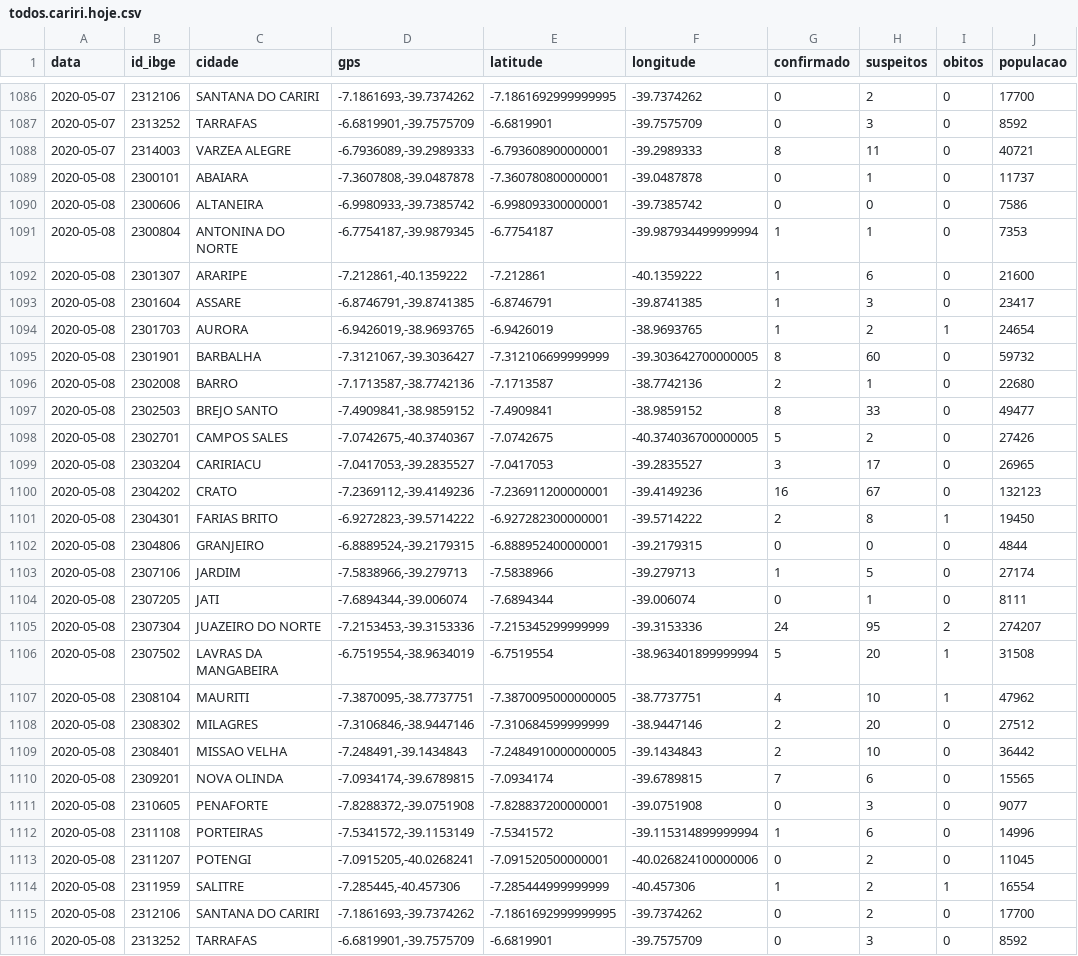
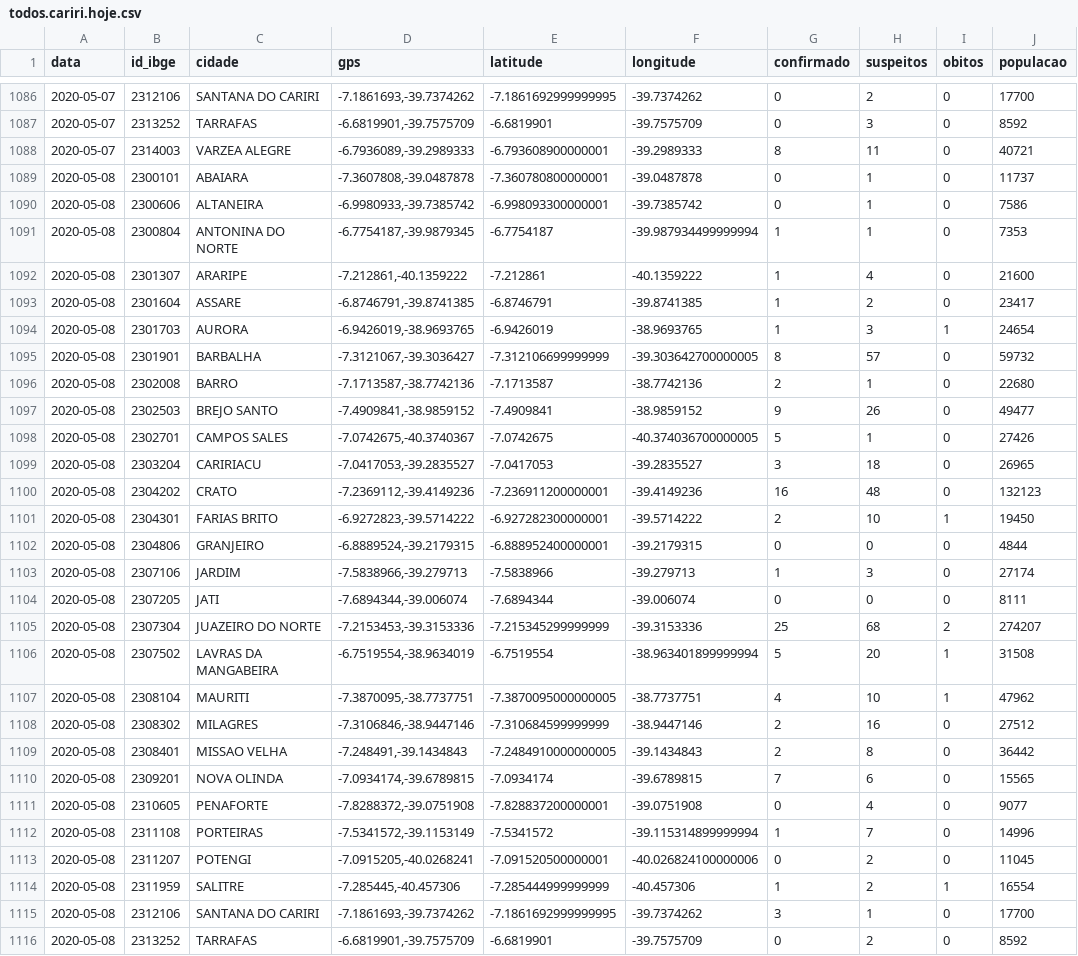
Before and after one commit to rafaelperazzo/covid19, a CSV file: todos.cariri.hoje.csv, drawn as a sheet; only a part is shown, gaps mark what is left out; the diff covers the shown part only.

```diff
--- a/todos.cariri.hoje.csv
+++ b/todos.cariri.hoje.csv
@@ -1089,28 +1089,28 @@ data,id_ibge,cidade,gps,latitude,longitude,confirmado,suspeitos,obitos,populacao
 2020-05-08,2300101,ABAIARA,"-7.3607808,-39.0487878",-7.360780800000001,-39.0487878,0,1,0,11737
-2020-05-08,2300606,ALTANEIRA,"-6.9980933,-39.7385742",-6.998093300000001,-39.7385742,0,0,0,7586
+2020-05-08,2300606,ALTANEIRA,"-6.9980933,-39.7385742",-6.998093300000001,-39.7385742,0,1,0,7586
 2020-05-08,2300804,ANTONINA DO NORTE,"-6.7754187,-39.9879345",-6.7754187,-39.987934499999994,1,1,0,7353
-2020-05-08,2301307,ARARIPE,"-7.212861,-40.1359222",-7.212861,-40.1359222,1,6,0,21600
-2020-05-08,2301604,ASSARE,"-6.8746791,-39.8741385",-6.8746791,-39.8741385,1,3,0,23417
-2020-05-08,2301703,AURORA,"-6.9426019,-38.9693765",-6.9426019,-38.9693765,1,2,1,24654
-2020-05-08,2301901,BARBALHA,"-7.3121067,-39.3036427",-7.312106699999999,-39.303642700000005,8,60,0,59732
+2020-05-08,2301307,ARARIPE,"-7.212861,-40.1359222",-7.212861,-40.1359222,1,4,0,21600
+2020-05-08,2301604,ASSARE,"-6.8746791,-39.8741385",-6.8746791,-39.8741385,1,2,0,23417
+2020-05-08,2301703,AURORA,"-6.9426019,-38.9693765",-6.9426019,-38.9693765,1,3,1,24654
+2020-05-08,2301901,BARBALHA,"-7.3121067,-39.3036427",-7.312106699999999,-39.303642700000005,8,57,0,59732
 2020-05-08,2302008,BARRO,"-7.1713587,-38.7742136",-7.1713587,-38.7742136,2,1,0,22680
-2020-05-08,2302503,BREJO SANTO,"-7.4909841,-38.9859152",-7.4909841,-38.9859152,8,33,0,49477
-2020-05-08,2302701,CAMPOS SALES,"-7.0742675,-40.3740367",-7.0742675,-40.374036700000005,5,2,0,27426
-2020-05-08,2303204,CARIRIACU,"-7.0417053,-39.2835527",-7.0417053,-39.2835527,3,17,0,26965
-2020-05-08,2304202,CRATO,"-7.2369112,-39.4149236",-7.236911200000001,-39.4149236,16,67,0,132123
-2020-05-08,2304301,FARIAS BRITO,"-6.9272823,-39.5714222",-6.927282300000001,-39.5714222,2,8,1,19450
+2020-05-08,2302503,BREJO SANTO,"-7.4909841,-38.9859152",-7.4909841,-38.9859152,9,26,0,49477
+2020-05-08,2302701,CAMPOS SALES,"-7.0742675,-40.3740367",-7.0742675,-40.374036700000005,5,1,0,27426
+2020-05-08,2303204,CARIRIACU,"-7.0417053,-39.2835527",-7.0417053,-39.2835527,3,18,0,26965
+2020-05-08,2304202,CRATO,"-7.2369112,-39.4149236",-7.236911200000001,-39.4149236,16,48,0,132123
+2020-05-08,2304301,FARIAS BRITO,"-6.9272823,-39.5714222",-6.927282300000001,-39.5714222,2,10,1,19450
 2020-05-08,2304806,GRANJEIRO,"-6.8889524,-39.2179315",-6.888952400000001,-39.2179315,0,0,0,4844
-2020-05-08,2307106,JARDIM,"-7.5838966,-39.279713",-7.5838966,-39.279713,1,5,0,27174
-2020-05-08,2307205,JATI,"-7.6894344,-39.006074",-7.6894344,-39.006074,0,1,0,8111
-2020-05-08,2307304,JUAZEIRO DO NORTE,"-7.2153453,-39.3153336",-7.215345299999999,-39.3153336,24,95,2,274207
+2020-05-08,2307106,JARDIM,"-7.5838966,-39.279713",-7.5838966,-39.279713,1,3,0,27174
+2020-05-08,2307205,JATI,"-7.6894344,-39.006074",-7.6894344,-39.006074,0,0,0,8111
+2020-05-08,2307304,JUAZEIRO DO NORTE,"-7.2153453,-39.3153336",-7.215345299999999,-39.3153336,25,68,2,274207
 2020-05-08,2307502,LAVRAS DA MANGABEIRA,"-6.7519554,-38.9634019",-6.7519554,-38.963401899999994,5,20,1,31508
 2020-05-08,2308104,MAURITI,"-7.3870095,-38.7737751",-7.3870095000000005,-38.7737751,4,10,1,47962
-2020-05-08,2308302,MILAGRES,"-7.3106846,-38.9447146",-7.310684599999999,-38.9447146,2,20,0,27512
-2020-05-08,2308401,MISSAO VELHA,"-7.248491,-39.1434843",-7.2484910000000005,-39.1434843,2,10,0,36442
+2020-05-08,2308302,MILAGRES,"-7.3106846,-38.9447146",-7.310684599999999,-38.9447146,2,16,0,27512
+2020-05-08,2308401,MISSAO VELHA,"-7.248491,-39.1434843",-7.2484910000000005,-39.1434843,2,8,0,36442
 2020-05-08,2309201,NOVA OLINDA,"-7.0934174,-39.6789815",-7.0934174,-39.6789815,7,6,0,15565
-2020-05-08,2310605,PENAFORTE,"-7.8288372,-39.0751908",-7.828837200000001,-39.0751908,0,3,0,9077
-2020-05-08,2311108,PORTEIRAS,"-7.5341572,-39.1153149",-7.5341572,-39.115314899999994,1,6,0,14996
+2020-05-08,2310605,PENAFORTE,"-7.8288372,-39.0751908",-7.828837200000001,-39.0751908,0,4,0,9077
+2020-05-08,2311108,PORTEIRAS,"-7.5341572,-39.1153149",-7.5341572,-39.115314899999994,1,7,0,14996
 2020-05-08,2311207,POTENGI,"-7.0915205,-40.0268241",-7.091520500000001,-40.026824100000006,0,2,0,11045
 2020-05-08,2311959,SALITRE,"-7.285445,-40.457306",-7.285444999999999,-40.457306,1,2,1,16554
-2020-05-08,2312106,SANTANA DO CARIRI,"-7.1861693,-39.7374262",-7.1861692999999995,-39.7374262,0,2,0,17700
-2020-05-08,2313252,TARRAFAS,"-6.6819901,-39.7575709",-6.6819901,-39.7575709,0,3,0,8592
+2020-05-08,2312106,SANTANA DO CARIRI,"-7.1861693,-39.7374262",-7.1861692999999995,-39.7374262,3,1,0,17700
+2020-05-08,2313252,TARRAFAS,"-6.6819901,-39.7575709",-6.6819901,-39.7575709,0,2,0,8592
```
Also changed, not shown: 1 edited cell elsewhere in this file, TODOS.CEARA.HOJE.CSV, todos.ceara.hoje.csv, 2 other files.
